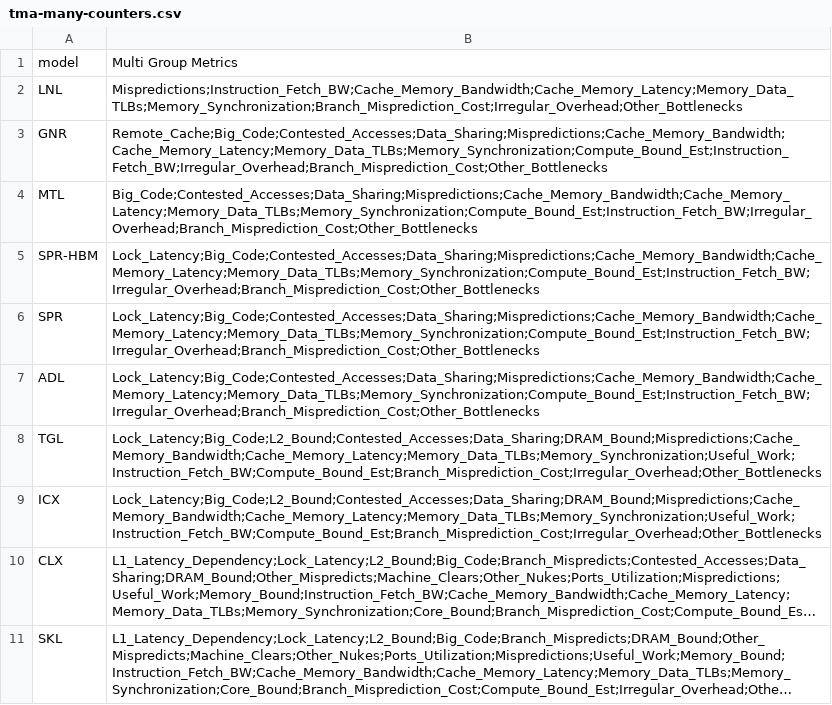
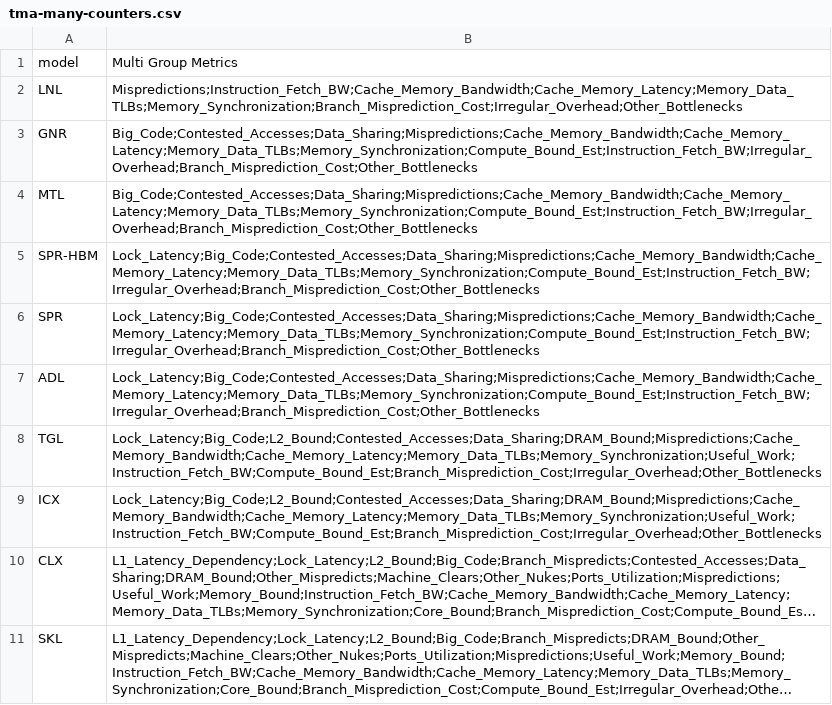
Before and after one commit to aayasin/perf-tools, a CSV file: settings/tma-many-counters.csv, drawn as a sheet; long unchanged cells end in ….

Commit message:
invoke + rollup retlat in bottlenecks-view profile-step; misc fixes

```diff
--- a/settings/tma-many-counters.csv
+++ b/settings/tma-many-counters.csv
@@ -2,3 +2,3 @@ model,Multi Group Metrics
 LNL,Mispredictions;Instruction_Fetch_BW;Cache_Memory_Bandwidth;Cache_Memory_Latency;Memory_Data_TLBs;Memory_Synchronization;Branch_Misprediction_Cost;Irregular_Overhead;Other_Bottlenecks
-GNR,Remote_Cache;Big_Code;Contested_Accesses;Data_Sharing;Mispredictions;Cache_Memory_Bandwidth;Cache_Memory_Latency;Memory_Data_TLBs;Memory_Synchronization;Compute_Bound_Est;Instruction_Fetch_BW;Irregular_Overhead;Branch_Misprediction_Cost;Other_Bottlenecks
+GNR,Big_Code;Contested_Accesses;Data_Sharing;Mispredictions;Cache_Memory_Bandwidth;Cache_Memory_Latency;Memory_Data_TLBs;Memory_Synchronization;Compute_Bound_Est;Instruction_Fetch_BW;Irregular_Overhead;Branch_Misprediction_Cost;Other_Bottlenecks
 MTL,Big_Code;Contested_Accesses;Data_Sharing;Mispredictions;Cache_Memory_Bandwidth;Cache_Memory_Latency;Memory_Data_TLBs;Memory_Synchronization;Compute_Bound_Est;Instruction_Fetch_BW;Irregular_Overhead;Branch_Misprediction_Cost;Other_Bottlenecks
```
Also changed, not shown: 5 other files.
